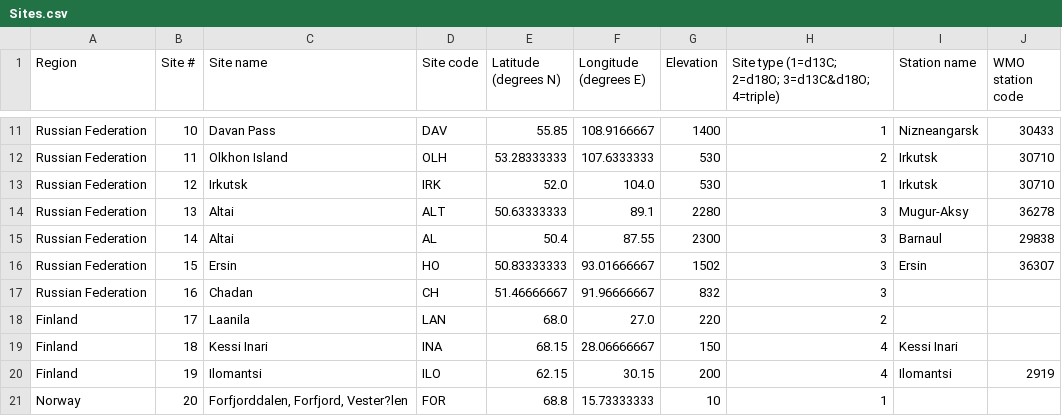
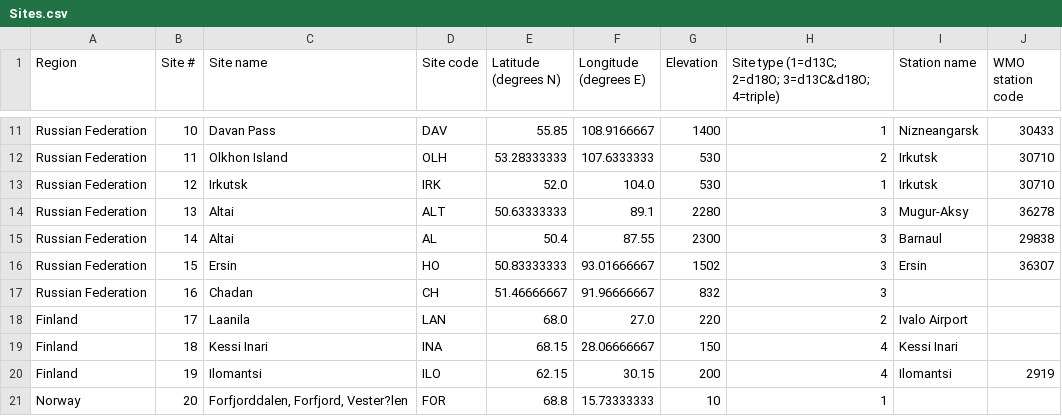
Before and after one commit to mikewellmeansme/trs-isotopes-analyser, a CSV file: input/Sites.csv, drawn as a sheet; only a part is shown, gaps mark what is left out.

Commit message:
add Ivalo data

```diff
--- a/input/Sites.csv
+++ b/input/Sites.csv
@@ -17,3 +17,3 @@ Russian Federation,15,Ersin,HO,50.83333333,93.01666667,1502,3,Ersin,36307
 Russian Federation,16,Chadan,CH,51.46666667,91.96666667,832,3,,
-Finland,17,Laanila,LAN,68.0,27.0,220,2,,
+Finland,17,Laanila,LAN,68.0,27.0,220,2,Ivalo Airport,
 Finland,18,Kessi Inari,INA,68.15,28.06666667,150,4,Kessi Inari,
```
Also changed, not shown: 2 other files.
